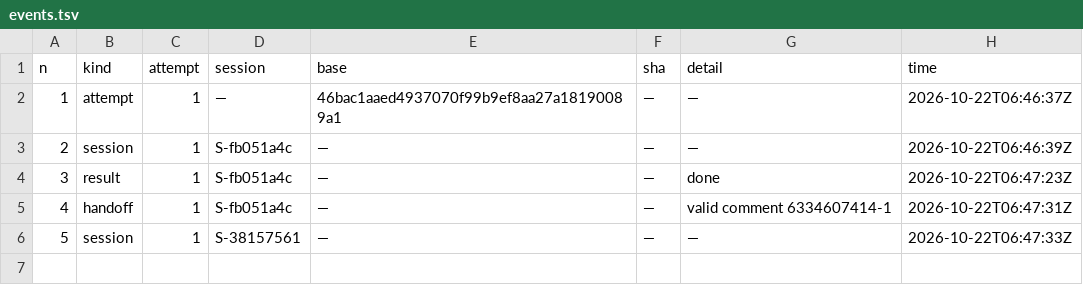
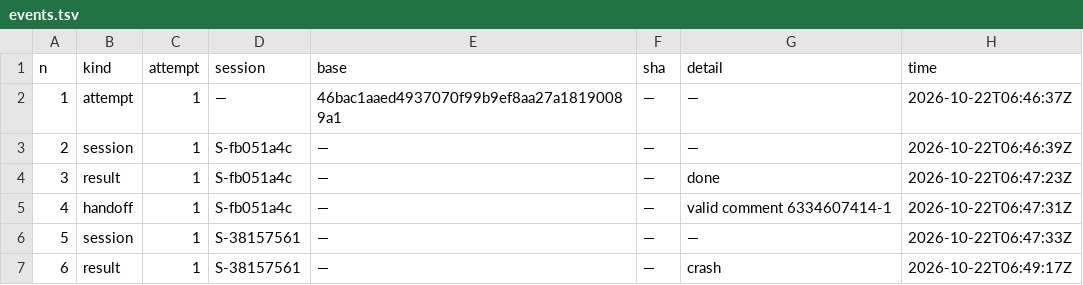
Before and after one commit to pharzam/layup-uat-m2e, a TSV file: tasks/T-ut9g/events.tsv, drawn as a sheet.

```diff
--- a/tasks/T-ut9g/events.tsv
+++ b/tasks/T-ut9g/events.tsv
@@ -6 +6,2 @@ n	kind	attempt	session	base	sha	detail	time
 5	session	1	S-38157561	—	—	—	2026-10-22T06:47:33Z
+6	result	1	S-38157561	—	—	crash	2026-10-22T06:49:17Z
```
Also changed, not shown: telemetry.tsv.
